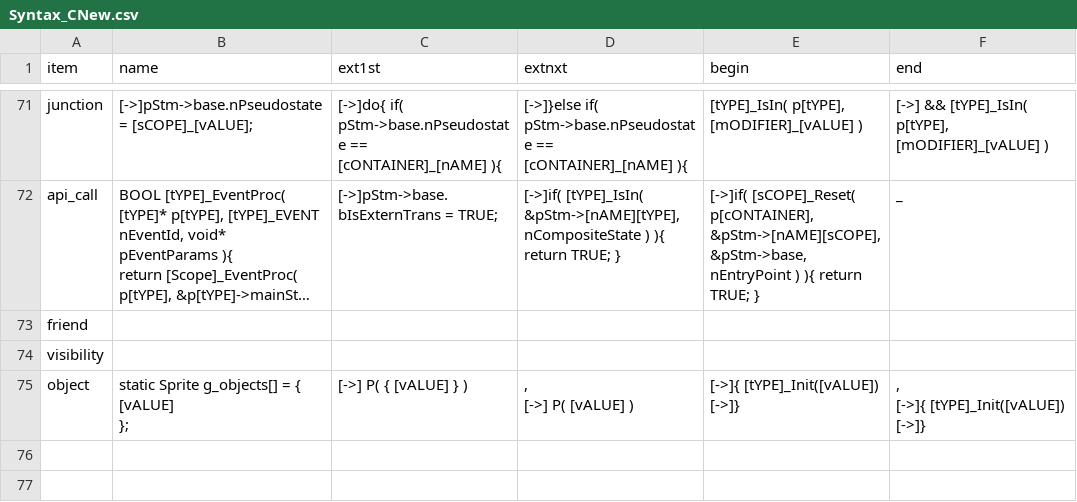
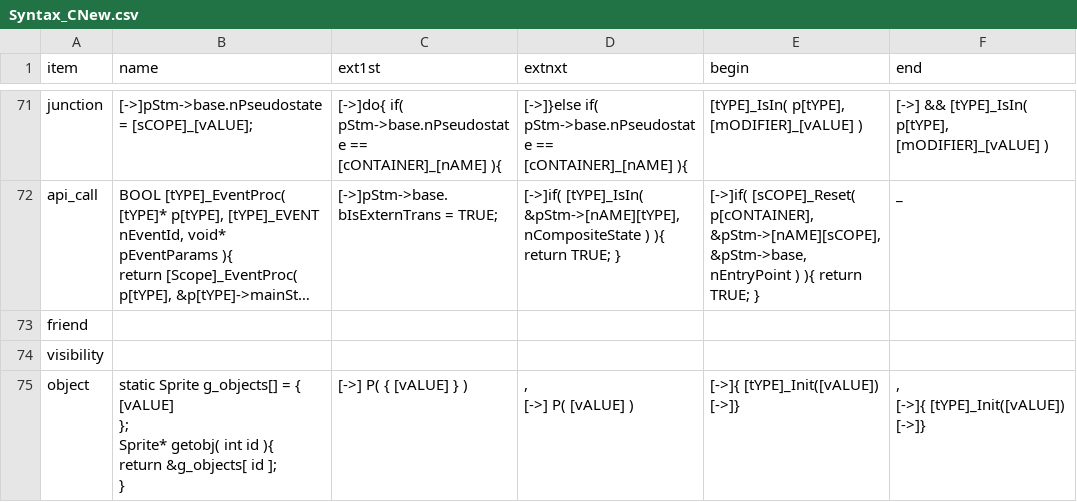
Before and after one commit to ducyen/ClasHStamP_Online, a CSV file: release/Syntax_CNew.csv, drawn as a sheet; only a part is shown, gaps mark what is left out; long unchanged cells end in ….

```diff
--- a/release/Syntax_CNew.csv
+++ b/release/Syntax_CNew.csv
@@ -485,10 +485,13 @@ friend,,,,,
 visibility,,,,,
-object,"static Sprite g_objects[] = {
-[vALUE]
-};
-","
-[->]    P( { [vALUE] } )",",
-[->]    P( [vALUE] )","[->]{ [tYPE]_Init([vALUE])
-[->]}",",
-[->]{ [tYPE]_Init([vALUE])
-[->]}"
+object,"static Sprite g_objects[] = {
+[vALUE]
+};
+Sprite* getobj( int id ){
+    return &g_objects[ id ];
+}
+","
+[->]    P( { [vALUE] } )",",
+[->]    P( [vALUE] )","[->]{ [tYPE]_Init([vALUE])
+[->]}",",
+[->]{ [tYPE]_Init([vALUE])
+[->]}"
```
Also changed, not shown: release/Syntax_HNew.csv, 12 other files.
